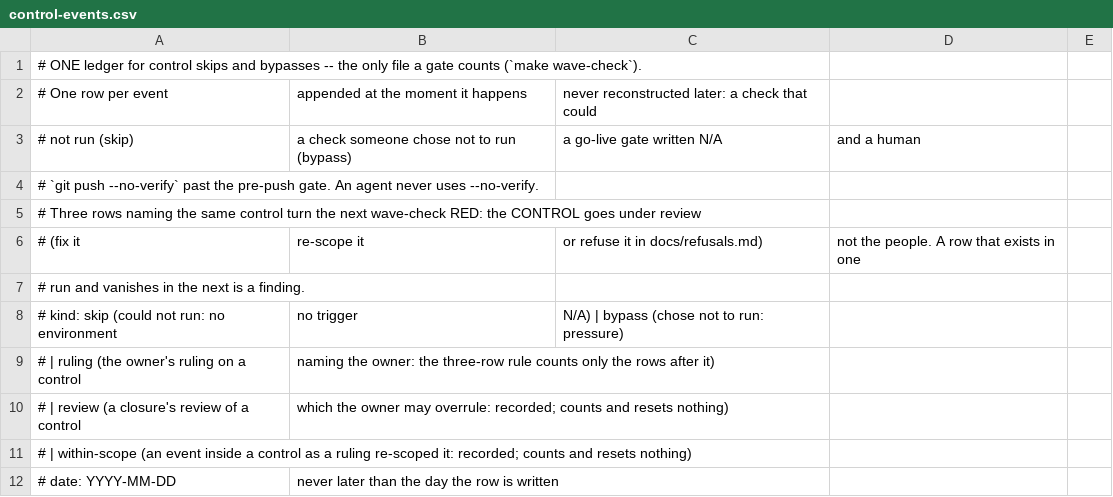
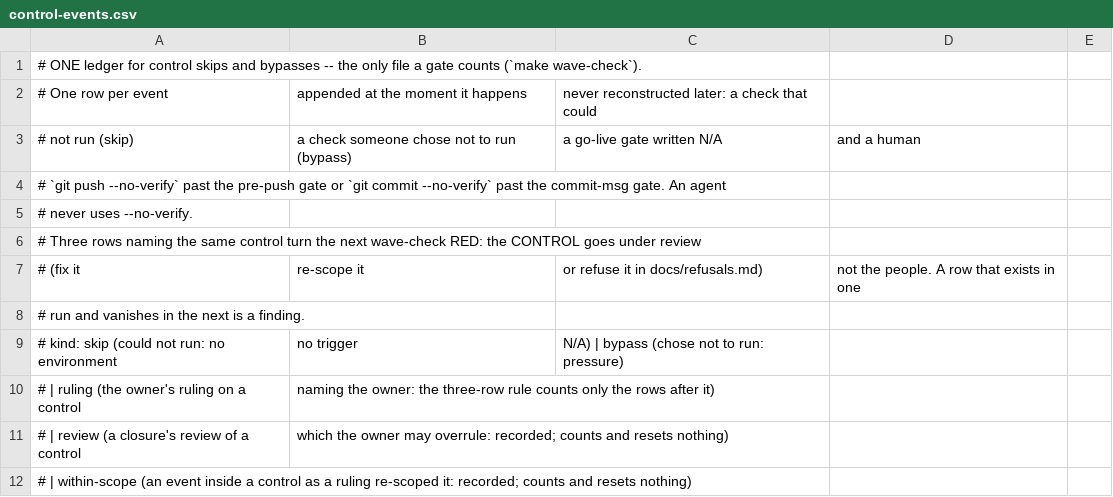
Before and after one commit to umutcanapaydin/Model_Ranking, a CSV file: docs/control-events.csv, drawn as a sheet; only a part is shown; the shorter side is filled out with more unchanged rows.

Commit message:
fix: every plan's globs carry the gates' standing list, and the records name the commit gate, its bypass and the write refusal -- the M21 closure fixes review's M7
- STANDING_GLOBS in wave_check.py (wave_check.py, check_records.py, commit_gate.py, check_fast.py,
  client_decl_gate.py and its fixtures, the Makefile, .githooks/**, .claude/**) joins every plan's list, so a
  wave that changes a gate is HIGH in any milestone. The 68 closes still pass. M19's wrapped-bullet test now
  expects the plan's three globs followed by the standing list.
- AGENTS.md names the write refusal into .claude/ and .githooks/ beside the commit-msg gate and its bypass;
  the ledger's header names git commit --no-verify beside the push.

GP-Agent: claude-code/local-lane
GP-Task: M21-closure

```diff
--- a/docs/control-events.csv
+++ b/docs/control-events.csv
@@ -3,3 +3,4 @@
 # not run (skip), a check someone chose not to run (bypass), a go-live gate written N/A, and a human
-# `git push --no-verify` past the pre-push gate. An agent never uses --no-verify.
+# `git push --no-verify` past the pre-push gate or `git commit --no-verify` past the commit-msg gate. An agent
+# never uses --no-verify.
 # Three rows naming the same control turn the next wave-check RED: the CONTROL goes under review
```
Also changed, not shown: 3 other files.
